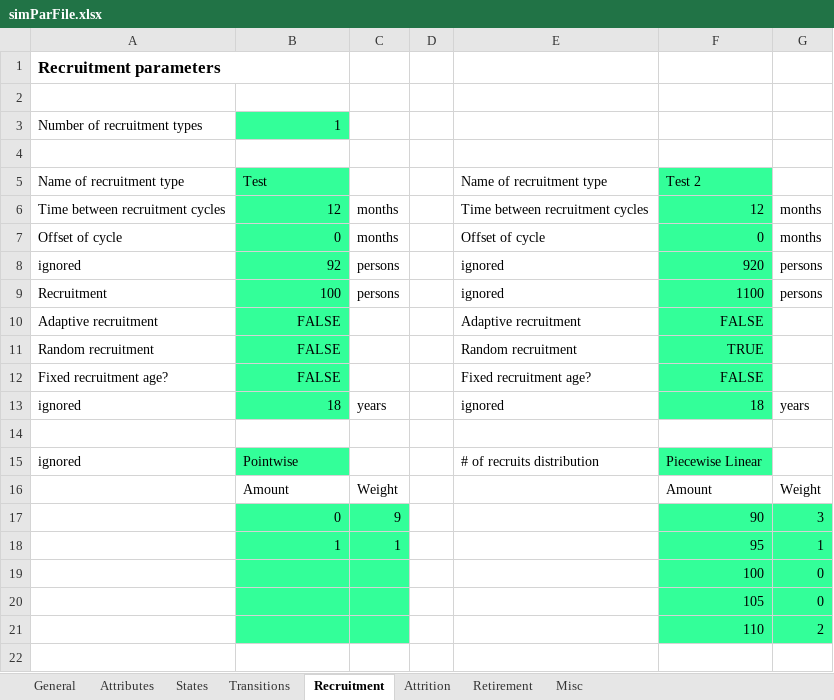
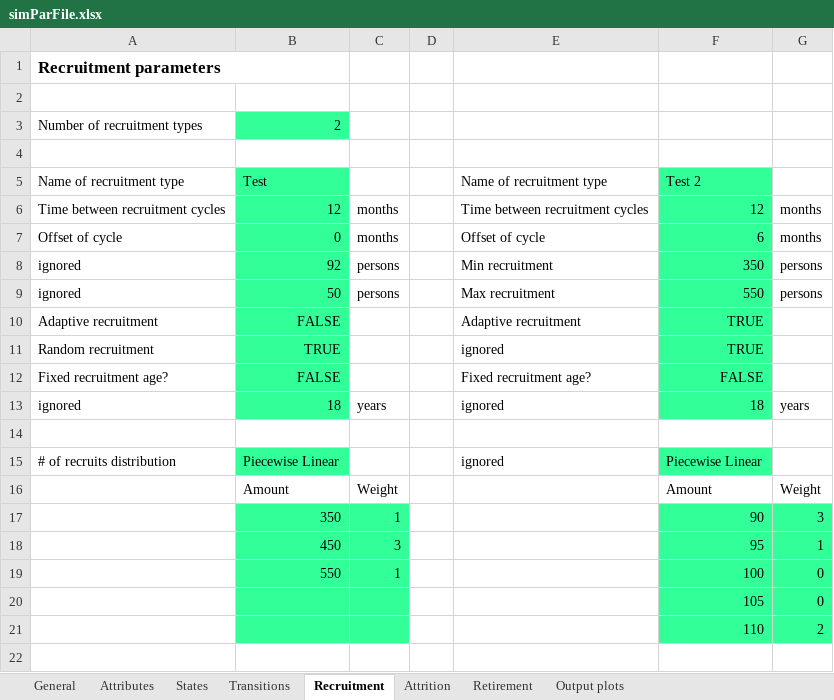
Before and after one commit to jvkerckh/ManpowerPlanning.jl, an Excel workbook: simParFile.xlsx, sheet Recruitment, drawn as a sheet; only a part is shown; values as stored, in another font and other column widths than the file's, no borders; charts and pictures not drawn; removed rows and columns are numbered as before the commit, all else as after; the diff names each change by its address in the sheet, - before the commit and + after, or states it on an @@ line.

```diff
--- a/simParFile.xlsx (sheet Recruitment)
+++ b/simParFile.xlsx (sheet Recruitment)
-sheet tab: Misc
+sheet tab: Output plots
-B3: 1
+B3: 2
-F7: 0
+F7: 6
-E8: ignored
+E8: Min recruitment
-F8: 920
+F8: 350
-row 9: Recruitment | 100 | persons |  | ignored | 1100 | persons
+row 9: ignored | 50 | persons |  | Max recruitment | 550 | persons
-F10: FALSE
+F10: TRUE
-B11: FALSE
+B11: TRUE
-E11: Random recruitment
+E11: ignored
-row 15: ignored | Pointwise |  |  | # of recruits distribution | Piecewise Linear
+row 15: # of recruits distribution | Piecewise Linear |  |  | ignored | Piecewise Linear
-B17: 0
+B17: 350
-C17: 9
+C17: 1
-B18: 1
+B18: 450
-C18: 1
+C18: 3
-B19: (empty)
+B19: 550
-C19: (empty)
+C19: 1
```
Also changed, not shown: sheet Output plots, sheet Attributes, sheet Transitions, charts or pictures, 14 other files.
